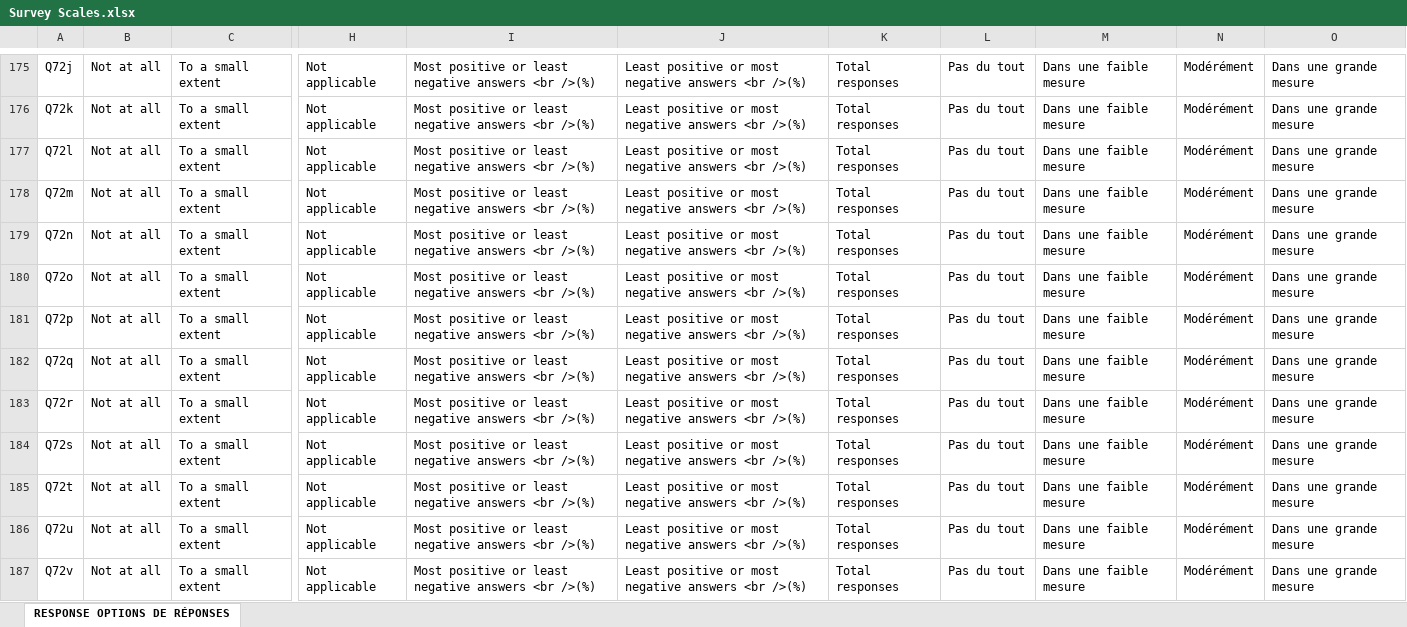
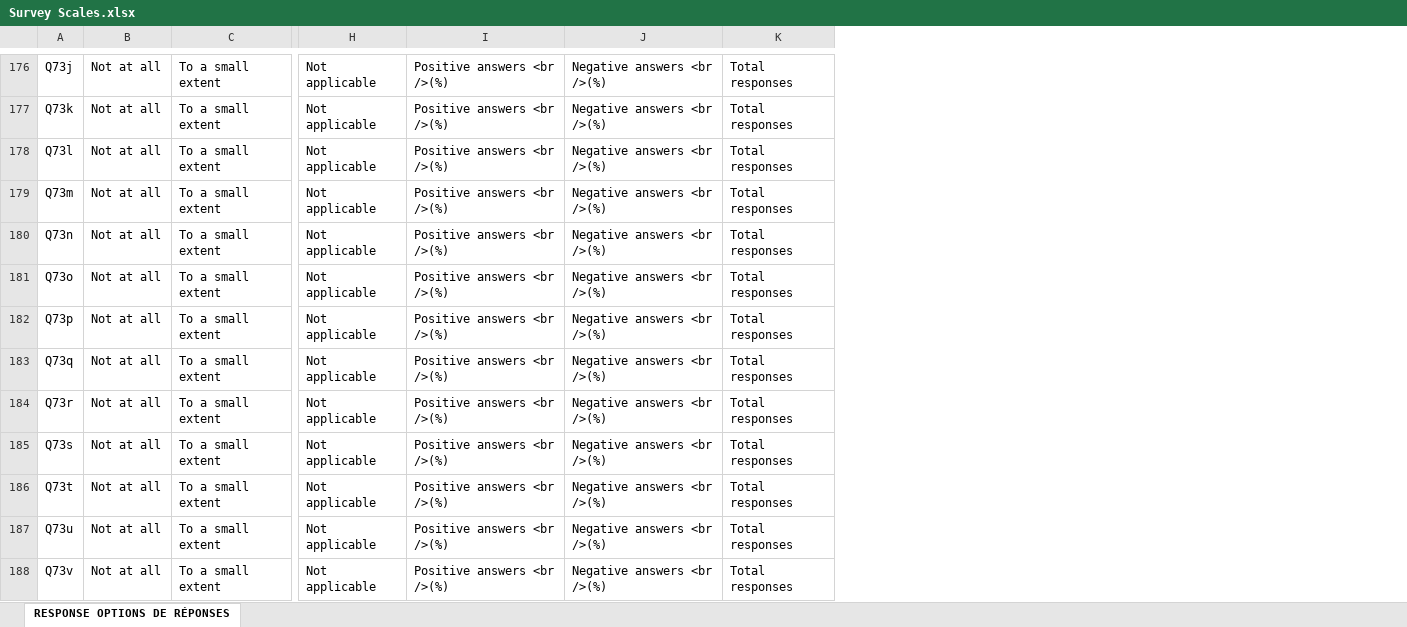
Before and after one commit to Martin-Coder-Cloud/PSES---GPT, an Excel workbook: metadata/Survey Scales.xlsx, sheet RESPONSE OPTIONS DE RÉPONSES, drawn as a sheet; only a part is shown, gaps mark what is left out; values as stored, in another font and other column widths than the file's, no borders; removed rows and columns are numbered as before the commit, all else as after; the diff covers the shown part only; the diff names each change by its address in the sheet, - before the commit and + after, or states it on an @@ line.

```diff
--- a/metadata/Survey Scales.xlsx (sheet RESPONSE OPTIONS DE RÉPONSES)
+++ b/metadata/Survey Scales.xlsx (sheet RESPONSE OPTIONS DE RÉPONSES)
-column I, rows 175-187: all Most positive or least negative answers <br />(%)
-column J, rows 175-187: all Least positive or most negative answers <br />(%)
+column I, rows 176-188: all Positive answers <br />(%)
+column J, rows 176-188: all Negative answers <br />(%)
-column L, rows 175-187: all Pas du tout
-column M, rows 175-187: all Dans une faible mesure
-column N, rows 175-187: all Modérément
-column O, rows 175-187: all Dans une grande mesure
-A176: Q72j
+A176: Q73j
-A177: Q72k
+A177: Q73k
-A178: Q72l
+A178: Q73l
-A179: Q72m
+A179: Q73m
-A180: Q72n
+A180: Q73n
-A181: Q72o
+A181: Q73o
-A182: Q72p
+A182: Q73p
-A183: Q72q
+A183: Q73q
-A184: Q72r
+A184: Q73r
-A185: Q72s
+A185: Q73s
-A186: Q72t
+A186: Q73t
-A187: Q72u
+A187: Q73u
-A188: Q72v
+A188: Q73v
```
Also changed, not shown: 32 added rows, 48 removed rows and 124 edited cells elsewhere in this sheet.
